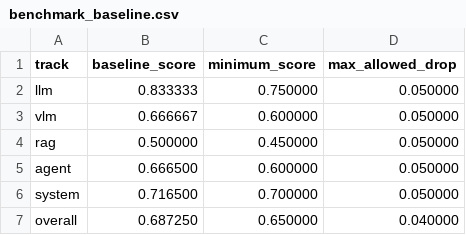
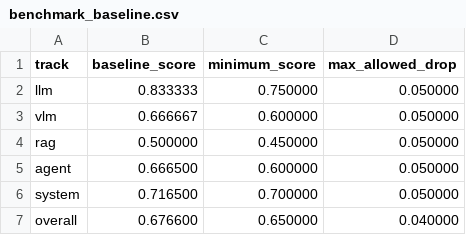
Before and after one commit to nad-58/learn-ai-evaluation, a CSV file: data/benchmark_baseline.csv, drawn as a sheet.

Commit message:
Correct overall benchmark baseline

```diff
--- a/data/benchmark_baseline.csv
+++ b/data/benchmark_baseline.csv
@@ -6,2 +6,2 @@ agent,0.666500,0.600000,0.050000
 system,0.716500,0.700000,0.050000
-overall,0.687250,0.650000,0.040000
+overall,0.676600,0.650000,0.040000
```
